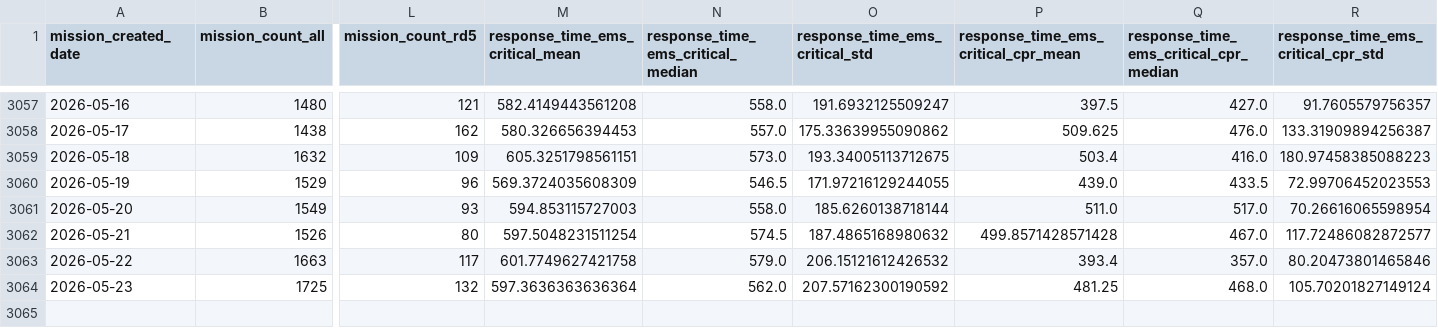
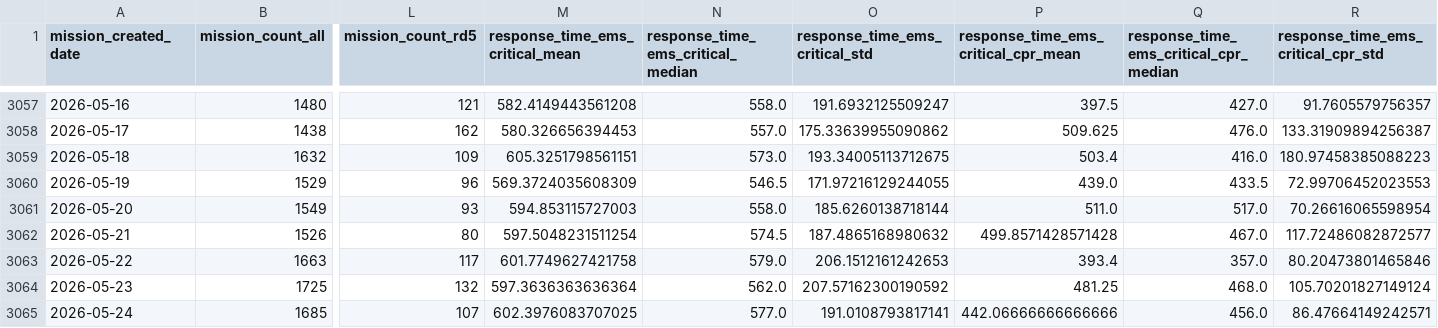
Before and after one commit to Berliner-Feuerwehr/BF-Open-Data, a CSV file: Datasets/Daily_Data/BFw_mission_data_daily.csv, drawn as a sheet; only a part is shown, gaps mark what is left out; rows hold the shown columns only; the diff names each change by its address in the sheet, - before the commit and + after, or states it on an @@ line.

Commit message:
Automatic Daily Update

```diff
--- a/Datasets/Daily_Data/BFw_mission_data_daily.csv
+++ b/Datasets/Daily_Data/BFw_mission_data_daily.csv
-O3063 (response_time_ems_critical_std): 206.15121612426532
+O3063 (response_time_ems_critical_std): 206.1512161242653
+row 3065: 2026-05-24 | 1685 | 107 | 602.3976083707025 | 577.0 | 191.0108793817141 | 442.06666666666666 | 456.0 | 86.47664149242571
```
Also changed, not shown: Datasets/Daily_Data/missions_by_code.csv.
